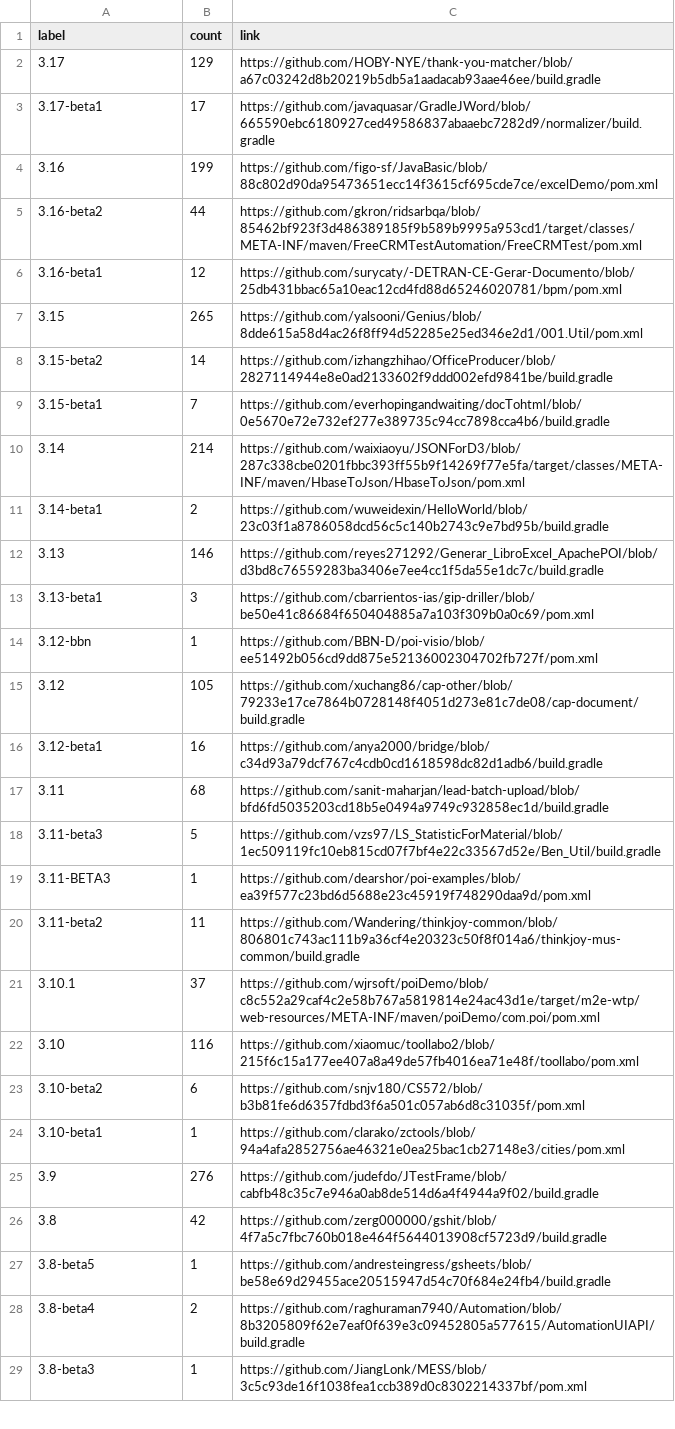
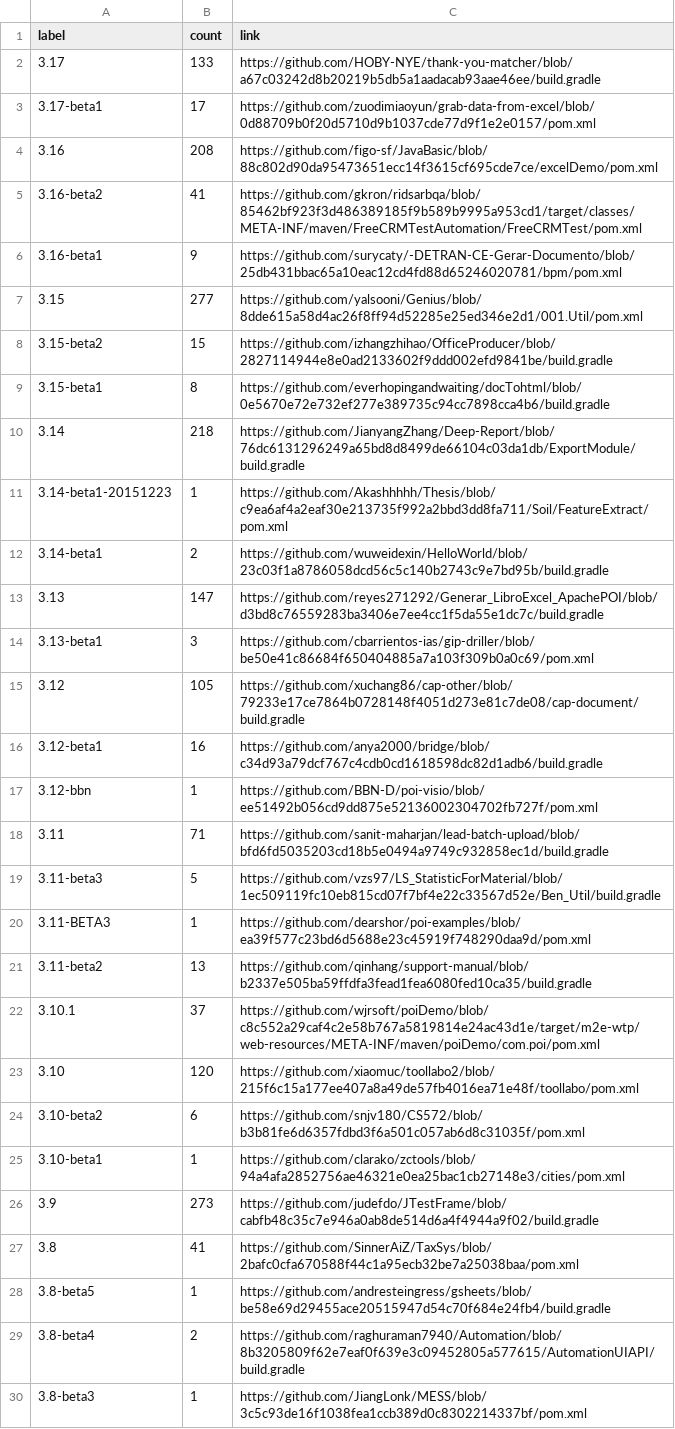
Before and after one commit to centic9/github-version-statistics, a CSV file: docs/resultsCurrent.csv, drawn as a sheet; only a part is shown; the diff covers the shown part only.

```diff
--- a/docs/resultsCurrent.csv
+++ b/docs/resultsCurrent.csv
@@ -1,27 +1,28 @@
 label,count,link
-3.17,129,https://github.com/HOBY-NYE/thank-you-matcher/blob/a67c03242d8b20219b5db5a1aadacab93aae46ee/build.gradle
-3.17-beta1,17,https://github.com/javaquasar/GradleJWord/blob/665590ebc6180927ced49586837abaaebc7282d9/normalizer/build.gradle
-3.16,199,https://github.com/figo-sf/JavaBasic/blob/88c802d90da95473651ecc14f3615cf695cde7ce/excelDemo/pom.xml
-3.16-beta2,44,https://github.com/gkron/ridsarbqa/blob/85462bf923f3d486389185f9b589b9995a953cd1/target/classes/META-INF/maven/FreeCRMTestAutomation/FreeCRMTest/pom.xml
-3.16-beta1,12,https://github.com/surycaty/-DETRAN-CE-Gerar-Documento/blob/25db431bbac65a10eac12cd4fd88d65246020781/bpm/pom.xml
-3.15,265,https://github.com/yalsooni/Genius/blob/8dde615a58d4ac26f8ff94d52285e25ed346e2d1/001.Util/pom.xml
-3.15-beta2,14,https://github.com/izhangzhihao/OfficeProducer/blob/2827114944e8e0ad2133602f9ddd002efd9841be/build.gradle
-3.15-beta1,7,https://github.com/everhopingandwaiting/docTohtml/blob/0e5670e72e732ef277e389735c94cc7898cca4b6/build.gradle
-3.14,214,https://github.com/waixiaoyu/JSONForD3/blob/287c338cbe0201fbbc393ff55b9f14269f77e5fa/target/classes/META-INF/maven/HbaseToJson/HbaseToJson/pom.xml
+3.17,133,https://github.com/HOBY-NYE/thank-you-matcher/blob/a67c03242d8b20219b5db5a1aadacab93aae46ee/build.gradle
+3.17-beta1,17,https://github.com/zuodimiaoyun/grab-data-from-excel/blob/0d88709b0f20d5710d9b1037cde77d9f1e2e0157/pom.xml
+3.16,208,https://github.com/figo-sf/JavaBasic/blob/88c802d90da95473651ecc14f3615cf695cde7ce/excelDemo/pom.xml
+3.16-beta2,41,https://github.com/gkron/ridsarbqa/blob/85462bf923f3d486389185f9b589b9995a953cd1/target/classes/META-INF/maven/FreeCRMTestAutomation/FreeCRMTest/pom.xml
+3.16-beta1,9,https://github.com/surycaty/-DETRAN-CE-Gerar-Documento/blob/25db431bbac65a10eac12cd4fd88d65246020781/bpm/pom.xml
+3.15,277,https://github.com/yalsooni/Genius/blob/8dde615a58d4ac26f8ff94d52285e25ed346e2d1/001.Util/pom.xml
+3.15-beta2,15,https://github.com/izhangzhihao/OfficeProducer/blob/2827114944e8e0ad2133602f9ddd002efd9841be/build.gradle
+3.15-beta1,8,https://github.com/everhopingandwaiting/docTohtml/blob/0e5670e72e732ef277e389735c94cc7898cca4b6/build.gradle
+3.14,218,https://github.com/JianyangZhang/Deep-Report/blob/76dc6131296249a65bd8d8499de66104c03da1db/ExportModule/build.gradle
+3.14-beta1-20151223,1,https://github.com/Akashhhhh/Thesis/blob/c9ea6af4a2eaf30e213735f992a2bbd3dd8fa711/Soil/FeatureExtract/pom.xml
 3.14-beta1,2,https://github.com/wuweidexin/HelloWorld/blob/23c03f1a8786058dcd56c5c140b2743c9e7bd95b/build.gradle
-3.13,146,https://github.com/reyes271292/Generar_LibroExcel_ApachePOI/blob/d3bd8c76559283ba3406e7ee4cc1f5da55e1dc7c/build.gradle
+3.13,147,https://github.com/reyes271292/Generar_LibroExcel_ApachePOI/blob/d3bd8c76559283ba3406e7ee4cc1f5da55e1dc7c/build.gradle
 3.13-beta1,3,https://github.com/cbarrientos-ias/gip-driller/blob/be50e41c86684f650404885a7a103f309b0a0c69/pom.xml
-3.12-bbn,1,https://github.com/BBN-D/poi-visio/blob/ee51492b056cd9dd875e52136002304702fb727f/pom.xml
 3.12,105,https://github.com/xuchang86/cap-other/blob/79233e17ce7864b0728148f4051d273e81c7de08/cap-document/build.gradle
 3.12-beta1,16,https://github.com/anya2000/bridge/blob/c34d93a79dcf767c4cdb0cd1618598dc82d1adb6/build.gradle
-3.11,68,https://github.com/sanit-maharjan/lead-batch-upload/blob/bfd6fd5035203cd18b5e0494a9749c932858ec1d/build.gradle
+3.12-bbn,1,https://github.com/BBN-D/poi-visio/blob/ee51492b056cd9dd875e52136002304702fb727f/pom.xml
+3.11,71,https://github.com/sanit-maharjan/lead-batch-upload/blob/bfd6fd5035203cd18b5e0494a9749c932858ec1d/build.gradle
 3.11-beta3,5,https://github.com/vzs97/LS_StatisticForMaterial/blob/1ec509119fc10eb815cd07f7bf4e22c33567d52e/Ben_Util/build.gradle
 3.11-BETA3,1,https://github.com/dearshor/poi-examples/blob/ea39f577c23bd6d5688e23c45919f748290daa9d/pom.xml
-3.11-beta2,11,https://github.com/Wandering/thinkjoy-common/blob/806801c743ac111b9a36cf4e20323c50f8f014a6/thinkjoy-mus-common/build.gradle
+3.11-beta2,13,https://github.com/qinhang/support-manual/blob/b2337e505ba59ffdfa3fead1fea6080fed10ca35/build.gradle
 3.10.1,37,https://github.com/wjrsoft/poiDemo/blob/c8c552a29caf4c2e58b767a5819814e24ac43d1e/target/m2e-wtp/web-resources/META-INF/maven/poiDemo/com.poi/pom.xml
-3.10,116,https://github.com/xiaomuc/toollabo2/blob/215f6c15a177ee407a8a49de57fb4016ea71e48f/toollabo/pom.xml
+3.10,120,https://github.com/xiaomuc/toollabo2/blob/215f6c15a177ee407a8a49de57fb4016ea71e48f/toollabo/pom.xml
 3.10-beta2,6,https://github.com/snjv180/CS572/blob/b3b81fe6d6357fdbd3f6a501c057ab6d8c31035f/pom.xml
 3.10-beta1,1,https://github.com/clarako/zctools/blob/94a4afa2852756ae46321e0ea25bac1cb27148e3/cities/pom.xml
-3.9,276,https://github.com/judefdo/JTestFrame/blob/cabfb48c35c7e946a0ab8de514d6a4f4944a9f02/build.gradle
-3.8,42,https://github.com/zerg000000/gshit/blob/4f7a5c7fbc760b018e464f5644013908cf5723d9/build.gradle
+3.9,273,https://github.com/judefdo/JTestFrame/blob/cabfb48c35c7e946a0ab8de514d6a4f4944a9f02/build.gradle
+3.8,41,https://github.com/SinnerAiZ/TaxSys/blob/2bafc0cfa670588f44c1a95ecb32be7a25038baa/pom.xml
 3.8-beta5,1,https://github.com/andresteingress/gsheets/blob/be58e69d29455ace20515947d54c70f684e24fb4/build.gradle
```
Also changed, not shown: 2 removed rows and 4 edited cells elsewhere in this file, docs/_data/versionChanges.csv, docs/resultsAll.csv, 5 other files.
